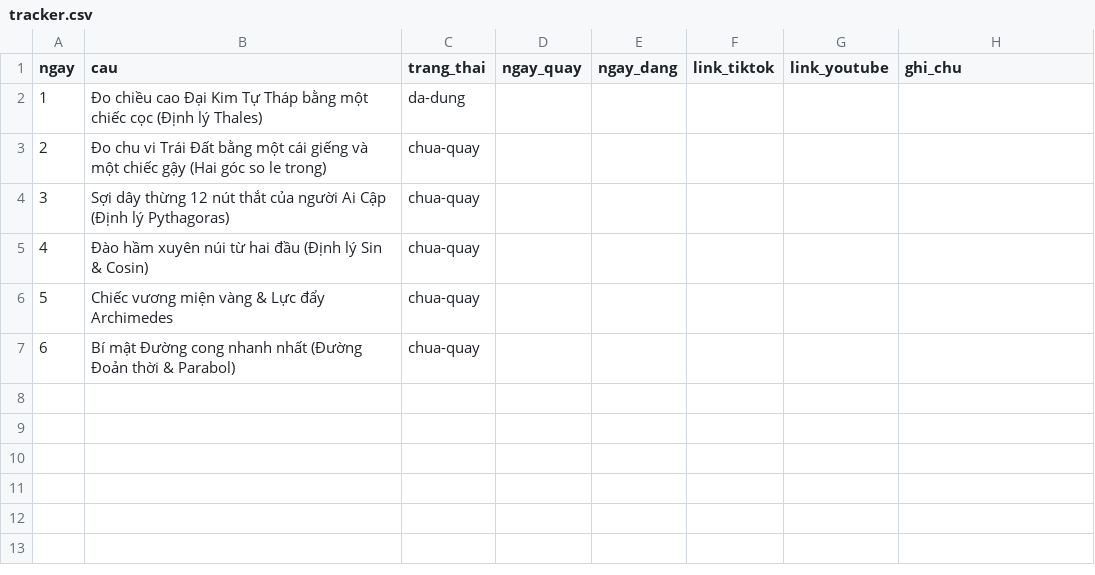
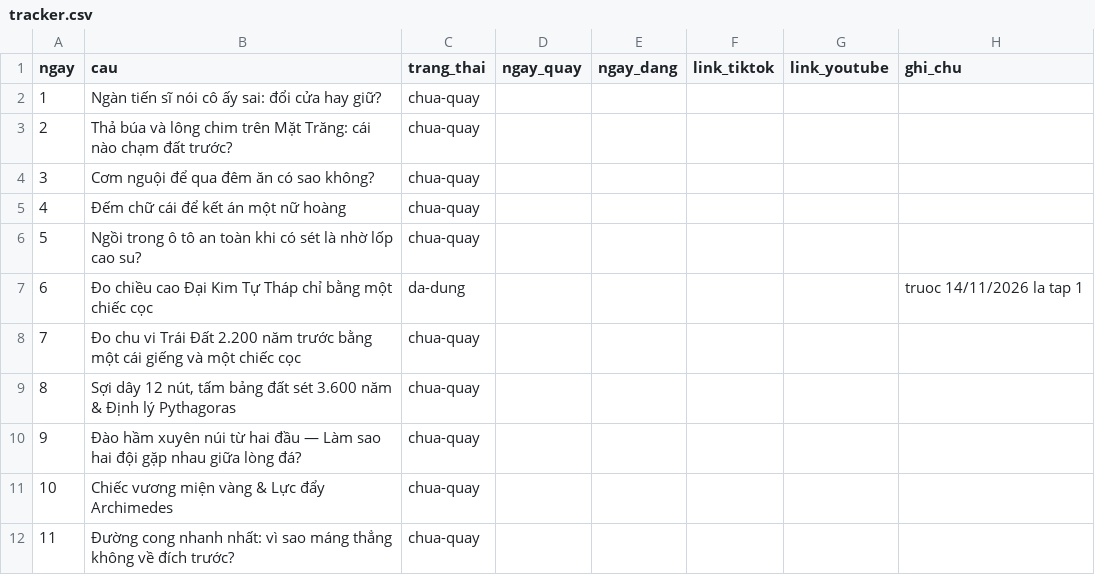
Before and after one commit to ngocchien5596/video, a CSV file: projects/kien-thuc/tracker.csv, drawn as a sheet; addresses are those after the commit; the diff names each change by its address in the sheet, - before the commit and + after, or states it on an @@ line.

```diff
--- a/projects/kien-thuc/tracker.csv
+++ b/projects/kien-thuc/tracker.csv
+row 2: 1 | Ngàn tiến sĩ nói cô ấy sai: đổi cửa hay giữ? | chua-quay
+row 3: 2 | Thả búa và lông chim trên Mặt Trăng: cái nào chạm đất trước? | chua-quay
+row 4: 3 | Cơm nguội để qua đêm ăn có sao không? | chua-quay
+row 5: 4 | Đếm chữ cái để kết án một nữ hoàng | chua-quay
+row 6: 5 | Ngồi trong ô tô an toàn khi có sét là nhờ lốp cao su? | chua-quay
@@ column A (ngay) renumbered from row 7 down @@
-B7 (cau): …Tự Tháp bằng một chiếc cọc (Định lý Thales)
+B7 (cau): …Tự Tháp chỉ bằng một chiếc cọc
-H7 (ghi_chu): (empty)
+H7 (ghi_chu): truoc 14/11/2026 la tap 1
-B8 (cau): …Trái Đất bằng một cái giếng và một chiếc gậy (Hai góc so le trong)
+B8 (cau): …Trái Đất 2.200 năm trước bằng một cái giếng và một chiếc cọc
-B9 (cau): Sợi dây thừng 12 nút thắt của người Ai Cập (Định lý Pythagoras)
+B9 (cau): Sợi dây 12 nút, tấm bảng đất sét 3.600 năm & Định lý Pythagoras
-B10 (cau): …hai đầu (Định lý Sin & Cosin)
+B10 (cau): …hai đầu — Làm sao hai đội gặp nhau giữa lòng đá?
-B12 (cau): Bí mật Đường cong nhanh nhất (Đường Đoản thời & Parabol)
+B12 (cau): Đường cong nhanh nhất: vì sao máng thẳng không về đích trước?
```
Also changed, not shown: 37 other files.
